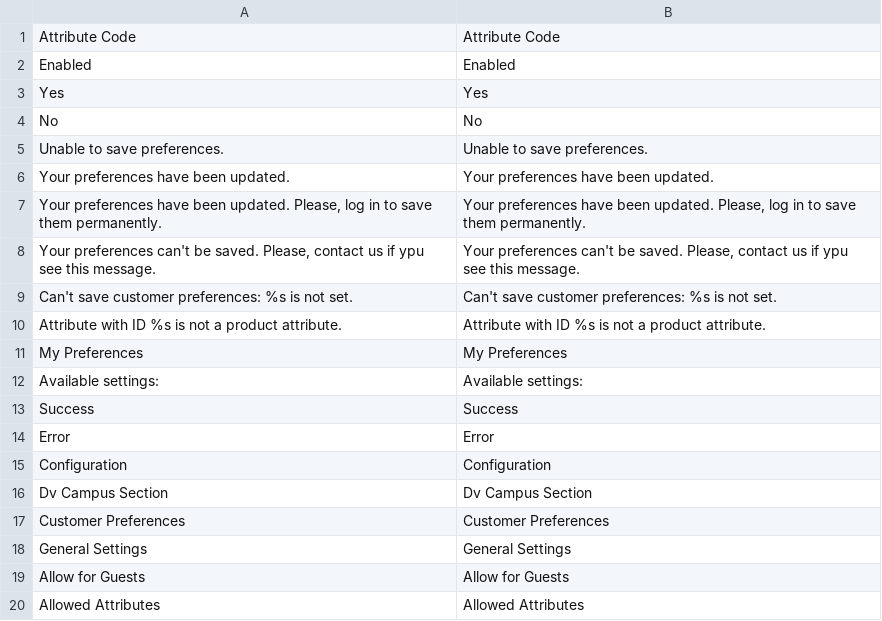
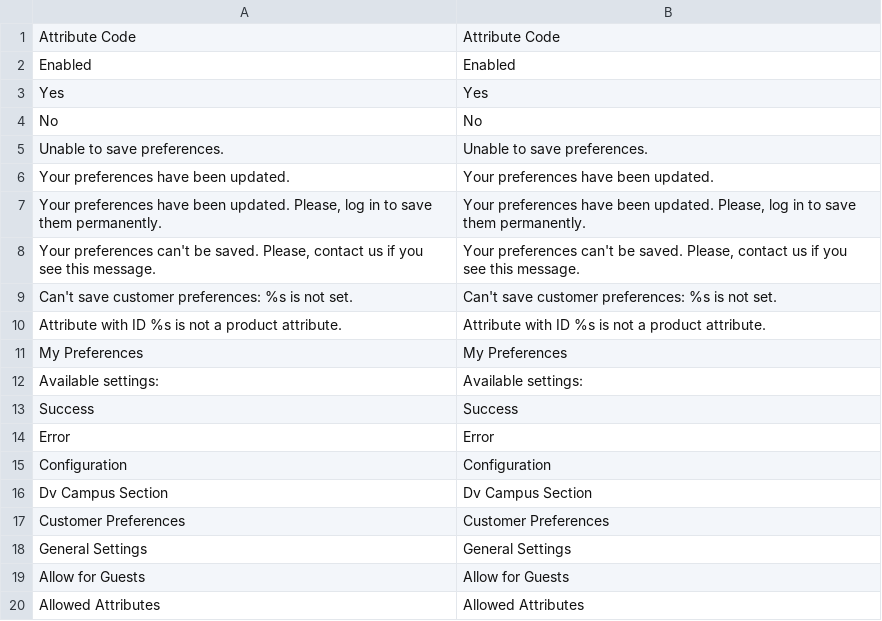
Before and after one commit to maksymz/dv_campus, a CSV file: app/code/DvCampus/CustomerPreferences/i18n/en_US.csv, drawn as a sheet.

```diff
--- a/app/code/DvCampus/CustomerPreferences/i18n/en_US.csv
+++ b/app/code/DvCampus/CustomerPreferences/i18n/en_US.csv
@@ -7,3 +7,3 @@ No,No
 "Your preferences have been updated. Please, log in to save them permanently.","Your preferences have been updated. Please, log in to save them permanently."
-"Your preferences can't be saved. Please, contact us if ypu see this message.","Your preferences can't be saved. Please, contact us if ypu see this message."
+"Your preferences can't be saved. Please, contact us if you see this message.","Your preferences can't be saved. Please, contact us if you see this message."
 "Can't save customer preferences: %s is not set.","Can't save customer preferences: %s is not set."
```
Also changed, not shown: 5 other files.
